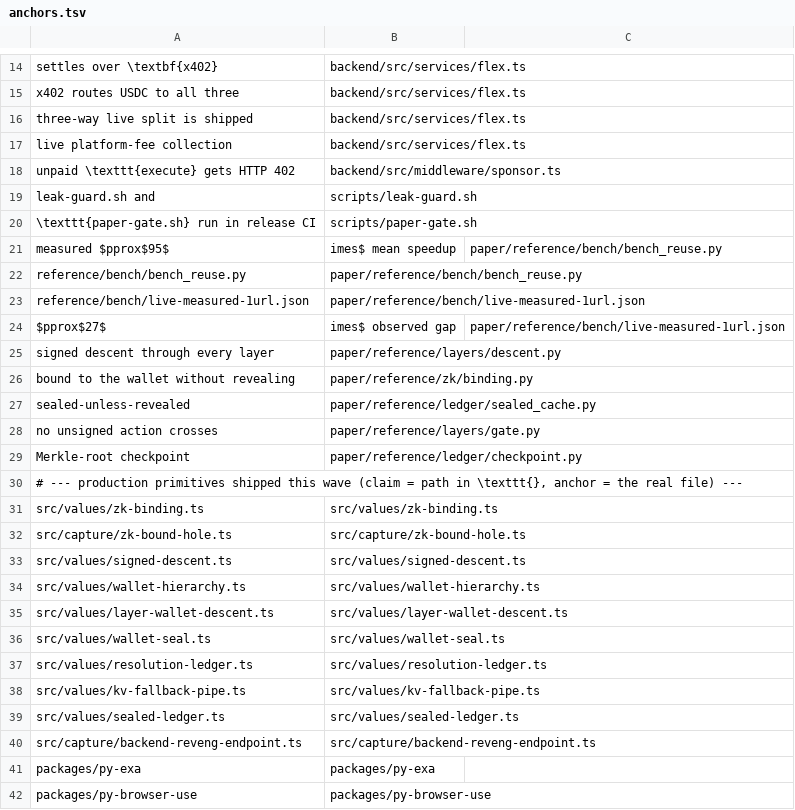
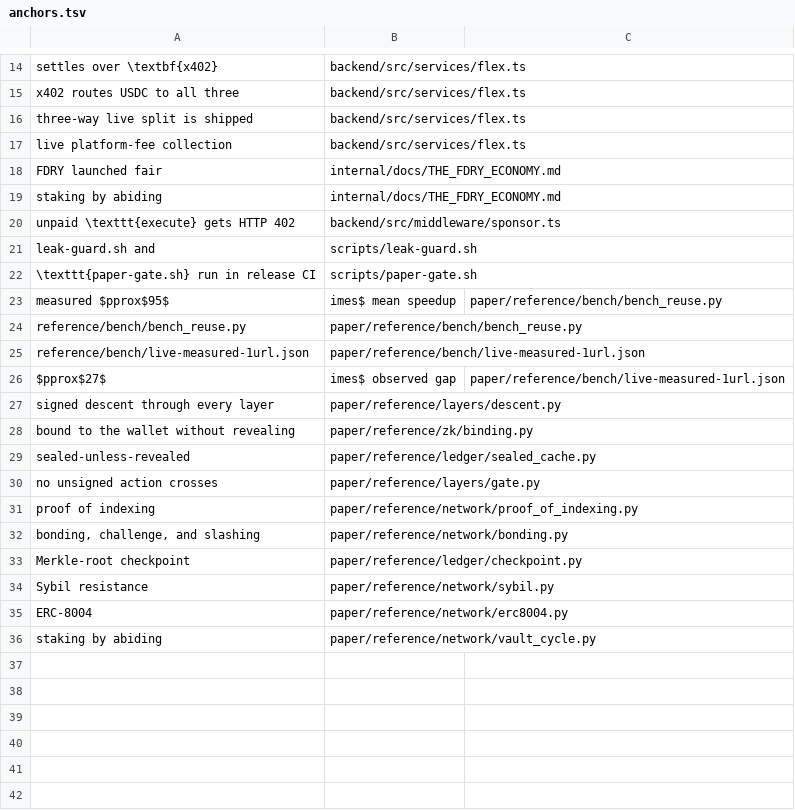
Before and after one commit to unbrowse-ai/unbrowse, a TSV file: paper/anchors.tsv, drawn as a sheet; only a part is shown, gaps mark what is left out.

```diff
--- a/paper/anchors.tsv
+++ b/paper/anchors.tsv
@@ -17,2 +17,4 @@ three-way live split is shipped	backend/src/services/flex.ts
 live platform-fee collection	backend/src/services/flex.ts
+FDRY launched fair	internal/docs/THE_FDRY_ECONOMY.md
+staking by abiding	internal/docs/THE_FDRY_ECONOMY.md
 unpaid \texttt{execute} gets HTTP 402	backend/src/middleware/sponsor.ts
@@ -28,15 +30,7 @@ sealed-unless-revealed	paper/reference/ledger/sealed_cache.py
 no unsigned action crosses	paper/reference/layers/gate.py
+proof of indexing	paper/reference/network/proof_of_indexing.py
+bonding, challenge, and slashing	paper/reference/network/bonding.py
 Merkle-root checkpoint	paper/reference/ledger/checkpoint.py
-# --- production primitives shipped this wave (claim = path in \texttt{}, anchor = the real file) ---
-src/values/zk-binding.ts	src/values/zk-binding.ts
-src/capture/zk-bound-hole.ts	src/capture/zk-bound-hole.ts
-src/values/signed-descent.ts	src/values/signed-descent.ts
-src/values/wallet-hierarchy.ts	src/values/wallet-hierarchy.ts
-src/values/layer-wallet-descent.ts	src/values/layer-wallet-descent.ts
-src/values/wallet-seal.ts	src/values/wallet-seal.ts
-src/values/resolution-ledger.ts	src/values/resolution-ledger.ts
-src/values/kv-fallback-pipe.ts	src/values/kv-fallback-pipe.ts
-src/values/sealed-ledger.ts	src/values/sealed-ledger.ts
-src/capture/backend-reveng-endpoint.ts	src/capture/backend-reveng-endpoint.ts
-packages/py-exa	packages/py-exa
-packages/py-browser-use	packages/py-browser-use
+Sybil resistance	paper/reference/network/sybil.py
+ERC-8004	paper/reference/network/erc8004.py
+staking by abiding	paper/reference/network/vault_cycle.py
```
Also changed, not shown: paper/reference/MANIFEST.tsv, 18 other files.
